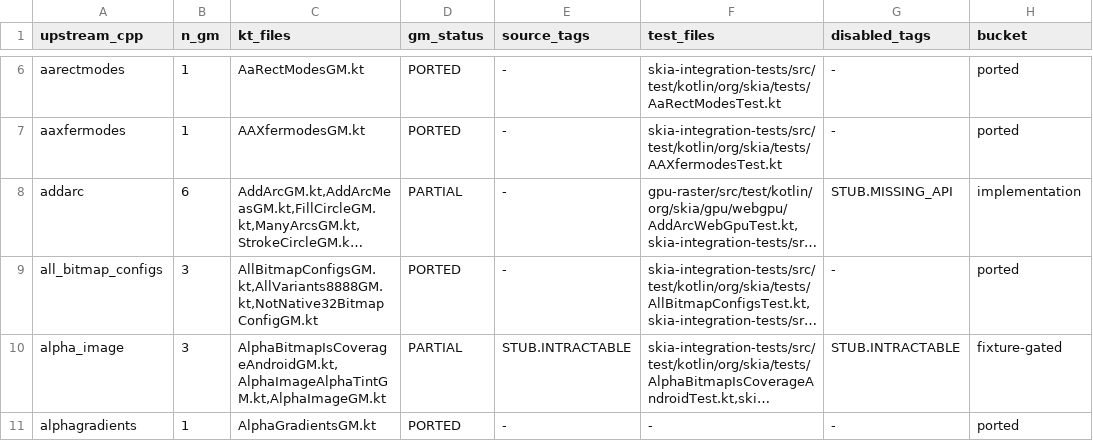
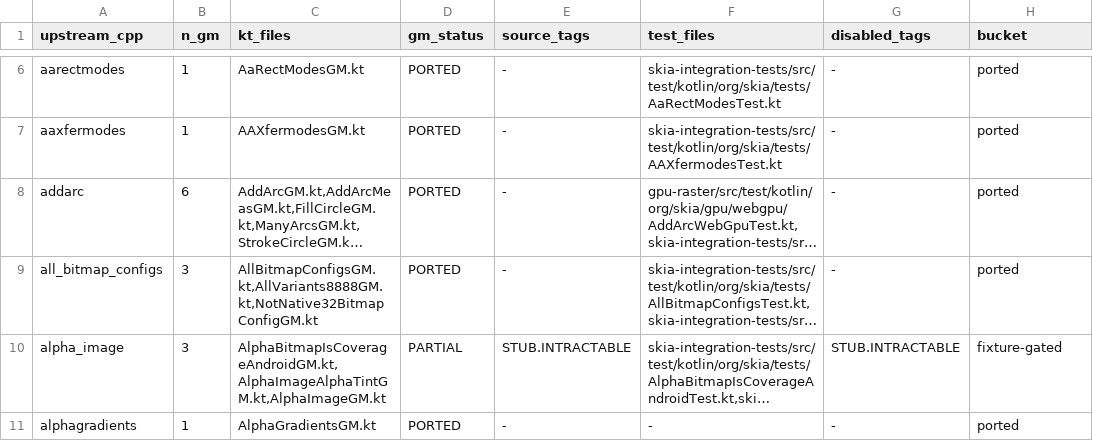
Before and after one commit to ygdrasil-io/kanvas, a TSV file: reports/upstream-rebaseline/2026-05-24.tsv, drawn as a sheet; only a part is shown, gaps mark what is left out; long unchanged cells end in …; the diff names each change by its address in the sheet, - before the commit and + after, or states it on an @@ line.

```diff
--- a/reports/upstream-rebaseline/2026-05-24.tsv
+++ b/reports/upstream-rebaseline/2026-05-24.tsv
-D8 (gm_status): PARTIAL
+D8 (gm_status): PORTED
-G8 (disabled_tags): STUB.MISSING_API
+G8 (disabled_tags): -
-H8 (bucket): implementation
+H8 (bucket): ported
```
Also changed, not shown: 4 other files.
